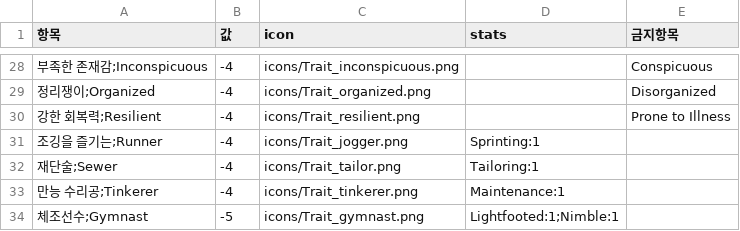
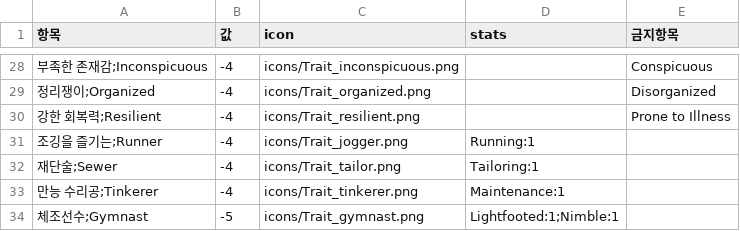
Before and after one commit to amature0000/projectZBstats, a CSV file: items.csv, drawn as a sheet; only a part is shown, gaps mark what is left out.

```diff
--- a/items.csv
+++ b/items.csv
@@ -30,3 +30,3 @@
 강한 회복력;Resilient,-4,icons/Trait_resilient.png,,Prone to Illness
-조깅을 즐기는;Runner,-4,icons/Trait_jogger.png,Sprinting:1,
+조깅을 즐기는;Runner,-4,icons/Trait_jogger.png,Running:1,
 재단술;Sewer,-4,icons/Trait_tailor.png,Tailoring:1,
```
Also changed, not shown: translations.csv, 3 other files.
